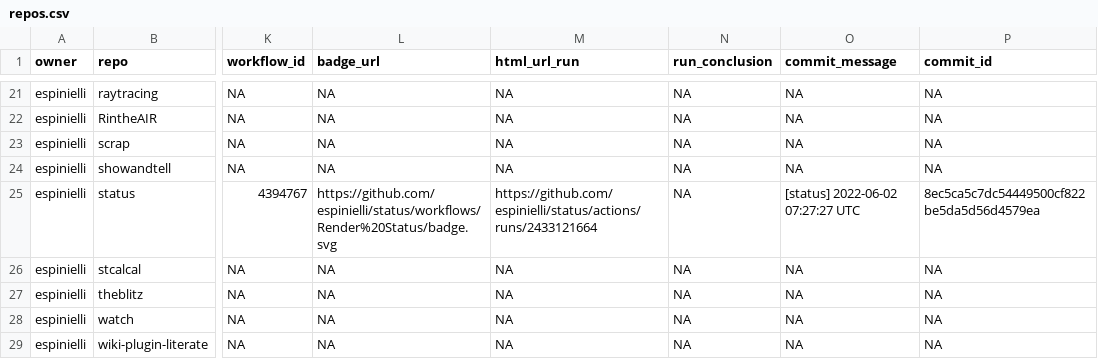
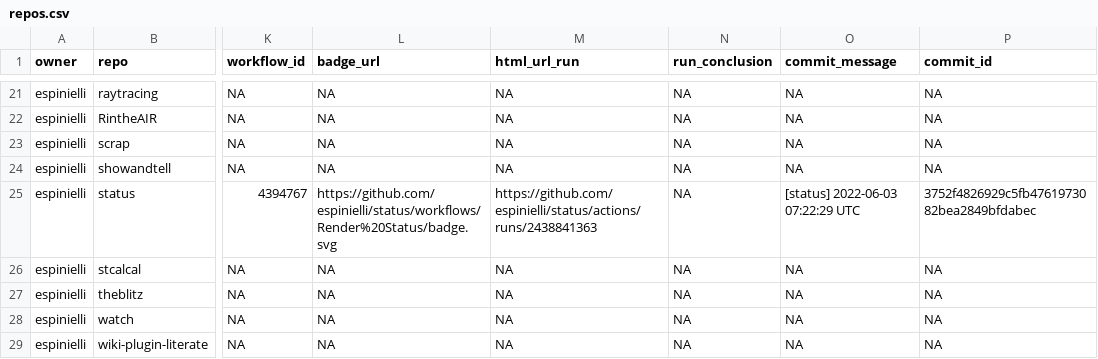
Before and after one commit to espinielli/status, a CSV file: repos.csv, drawn as a sheet; only a part is shown, gaps mark what is left out; the diff names each change by its address in the sheet, - before the commit and + after, or states it on an @@ line.

```diff
--- a/repos.csv
+++ b/repos.csv
-M25 (html_url_run): https://github.com/espinielli/status/actions/runs/2433121664
+M25 (html_url_run): https://github.com/espinielli/status/actions/runs/2438841363
-O25 (commit_message): [status] 2022-06-02 07:27:27 UTC
+O25 (commit_message): [status] 2022-06-03 07:22:29 UTC
-P25 (commit_id): 8ec5ca5c7dc54449500cf822be5da5d56d4579ea
+P25 (commit_id): 3752f4826929c5fb4761973082bea2849bfdabec
```
Also changed, not shown: 1 other file.
